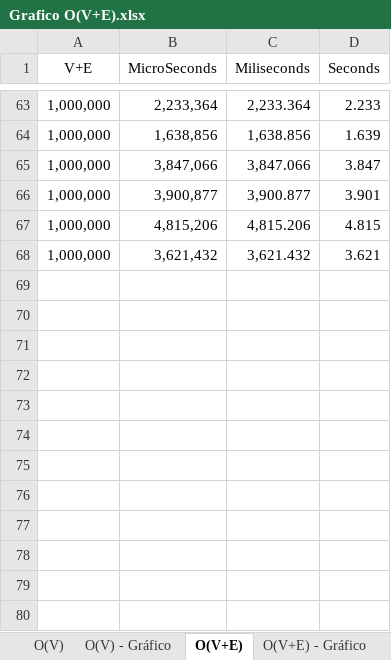
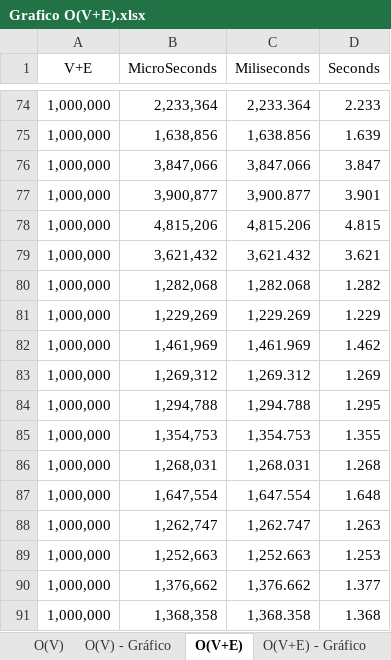
Before and after one commit to catasofia/Analysis-and-Synthesis-of-Algorithms, an Excel workbook: documentos/Grafico O(V+E).xlsx, sheet O(V+E), drawn as a sheet; only a part is shown, gaps mark what is left out; values as stored, in another font and other column widths than the file's, no borders; table styles not drawn; the diff covers the shown part only; the diff names each change by its address in the sheet, - before the commit and + after, or states it on an @@ line.

```diff
--- a/documentos/Grafico O(V+E).xlsx (sheet O(V+E))
+++ b/documentos/Grafico O(V+E).xlsx (sheet O(V+E))
+row 80: 1,000,000 | 1,282,068 | 1,282.068 | 1.282
+row 81: 1,000,000 | 1,229,269 | 1,229.269 | 1.229
+row 82: 1,000,000 | 1,461,969 | 1,461.969 | 1.462
+row 83: 1,000,000 | 1,269,312 | 1,269.312 | 1.269
+row 84: 1,000,000 | 1,294,788 | 1,294.788 | 1.295
+row 85: 1,000,000 | 1,354,753 | 1,354.753 | 1.355
+row 86: 1,000,000 | 1,268,031 | 1,268.031 | 1.268
+row 87: 1,000,000 | 1,647,554 | 1,647.554 | 1.648
+row 88: 1,000,000 | 1,262,747 | 1,262.747 | 1.263
+row 89: 1,000,000 | 1,252,663 | 1,252.663 | 1.253
+row 90: 1,000,000 | 1,376,662 | 1,376.662 | 1.377
+row 91: 1,000,000 | 1,368,358 | 1,368.358 | 1.368
```
Also changed, not shown: 47 added rows and 36 removed rows elsewhere in this sheet, sheet O(V+E) - Gráfico, sheet O(V) - Gráfico, formulas that keep their value, charts or pictures.
